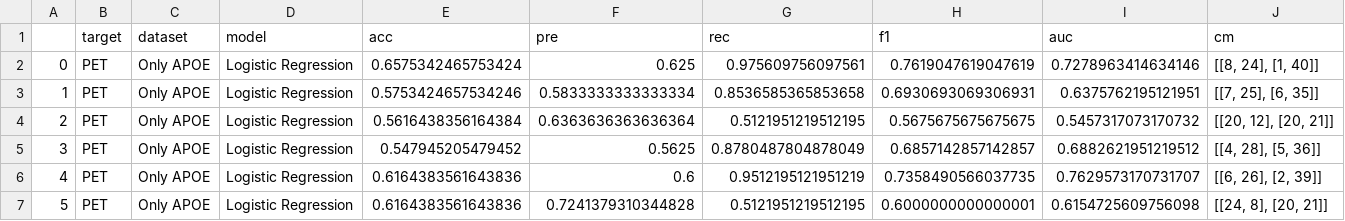
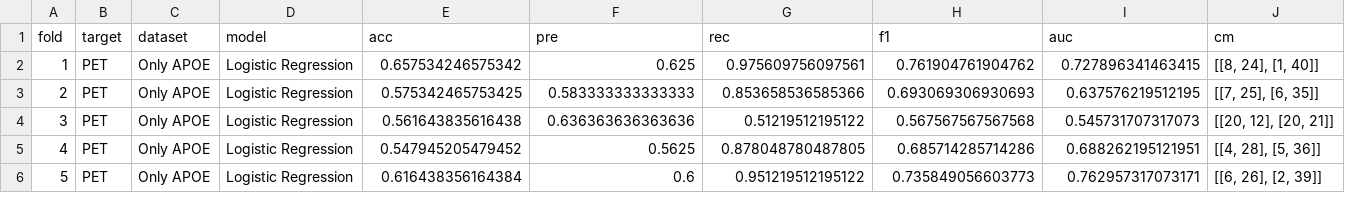
Before and after one commit to laurahdezlorenzo/graph_genetics, a CSV file: results/baseline_models_PET.csv, drawn as a sheet; only a part is shown; the diff covers the shown part only.

```diff
--- a/results/baseline_models_PET.csv
+++ b/results/baseline_models_PET.csv
@@ -1,7 +1,6 @@
-,target,dataset,model,acc,pre,rec,f1,auc,cm
-0,PET,Only APOE,Logistic Regression,0.6575342465753424,0.625,0.975609756097561,0.7619047619047619,0.7278963414634146,"[[8, 24], [1, 40]]"
-1,PET,Only APOE,Logistic Regression,0.5753424657534246,0.5833333333333334,0.8536585365853658,0.6930693069306931,0.6375762195121951,"[[7, 25], [6, 35]]"
-2,PET,Only APOE,Logistic Regression,0.5616438356164384,0.6363636363636364,0.5121951219512195,0.5675675675675675,0.5457317073170732,"[[20, 12], [20, 21]]"
-3,PET,Only APOE,Logistic Regression,0.547945205479452,0.5625,0.8780487804878049,0.6857142857142857,0.6882621951219512,"[[4, 28], [5, 36]]"
-4,PET,Only APOE,Logistic Regression,0.6164383561643836,0.6,0.9512195121951219,0.7358490566037735,0.7629573170731707,"[[6, 26], [2, 39]]"
-5,PET,Only APOE,Logistic Regression,0.6164383561643836,0.7241379310344828,0.5121951219512195,0.6000000000000001,0.6154725609756098,"[[24, 8], [20, 21]]"
+fold,target,dataset,model,acc,pre,rec,f1,auc,cm
+1,PET,Only APOE,Logistic Regression,0.657534246575342,0.625,0.975609756097561,0.761904761904762,0.727896341463415,"[[8, 24], [1, 40]]"
+2,PET,Only APOE,Logistic Regression,0.575342465753425,0.583333333333333,0.853658536585366,0.693069306930693,0.637576219512195,"[[7, 25], [6, 35]]"
+3,PET,Only APOE,Logistic Regression,0.561643835616438,0.636363636363636,0.51219512195122,0.567567567567568,0.545731707317073,"[[20, 12], [20, 21]]"
+4,PET,Only APOE,Logistic Regression,0.547945205479452,0.5625,0.878048780487805,0.685714285714286,0.688262195121951,"[[4, 28], [5, 36]]"
+5,PET,Only APOE,Logistic Regression,0.616438356164384,0.6,0.951219512195122,0.735849056603773,0.762957317073171,"[[6, 26], [2, 39]]"
```
Also changed, not shown: 1 added row and 24 edited cells elsewhere in this file, results/2022_03_networks_PET.csv, results/2022_03_networks_PETandDX.csv, 57 other files.
